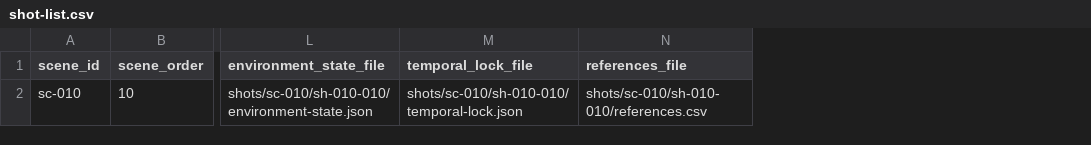
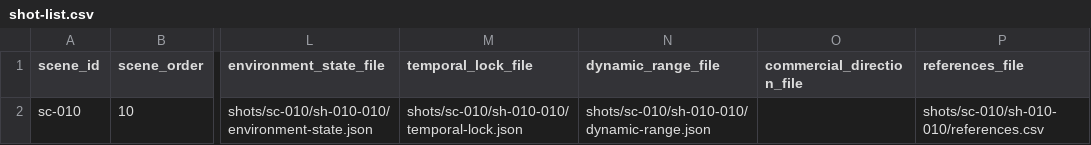
Before and after one commit to Hughhhhcoder/cinematic-ai-director, a CSV file: examples/night-shift/exports/higgsfield/shot-list.csv, drawn as a sheet; only a part is shown, gaps mark what is left out; the diff names each change by its address in the sheet, - before the commit and + after, or states it on an @@ line.

Commit message:
feat: fuse official Higgsfield methods offline

```diff
--- a/examples/night-shift/exports/higgsfield/shot-list.csv
+++ b/examples/night-shift/exports/higgsfield/shot-list.csv
+column N (dynamic_range_file), row 2: shots/sc-010/sh-010-010/dynamic-range.json
+column O (commercial_direction_file), empty
```
Also changed, not shown: 57 other files.
